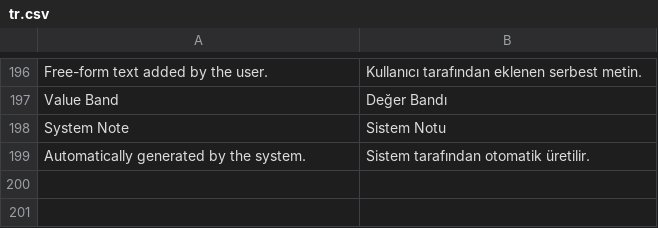
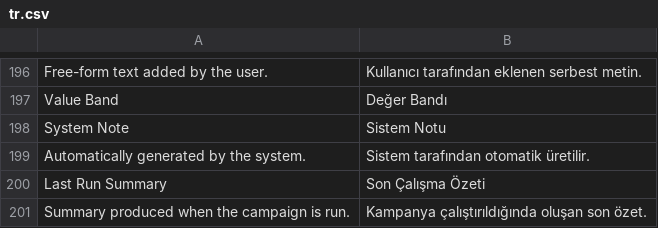
Before and after one commit to ayktbrkk/acentem_takipte, a CSV file: acentem_takipte/translations/tr.csv, drawn as a sheet; only a part is shown, gaps mark what is left out; the diff names each change by its address in the sheet, - before the commit and + after, or states it on an @@ line.

Commit message:
refactor: localize campaign metadata

```diff
--- a/acentem_takipte/translations/tr.csv
+++ b/acentem_takipte/translations/tr.csv
+row 200: Last Run Summary | Son Çalışma Özeti
+row 201: Summary produced when the campaign is run. | Kampanya çalıştırıldığında oluşan son özet.
```
Also changed, not shown: acentem_takipte/translations/en.csv, 3 other files.
